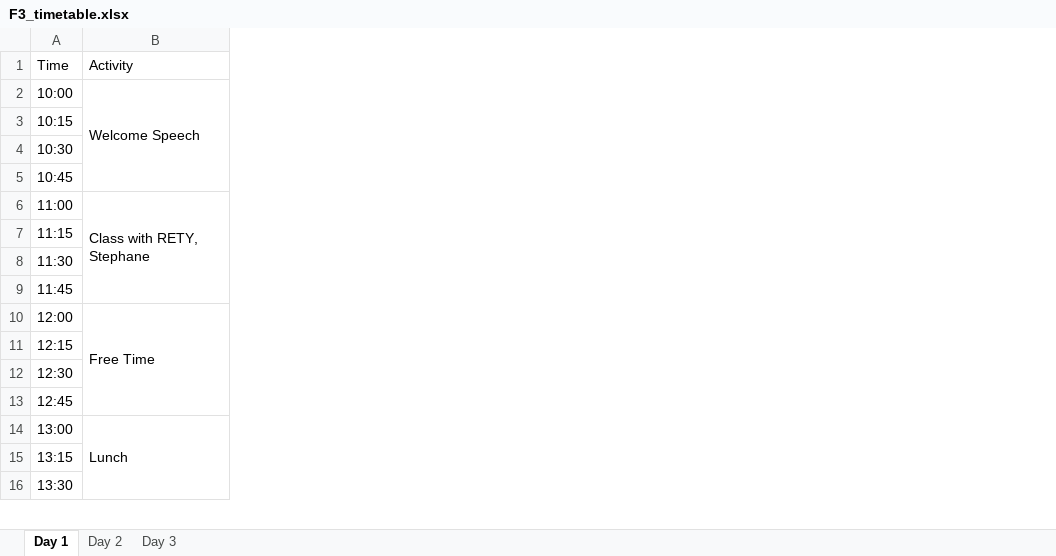
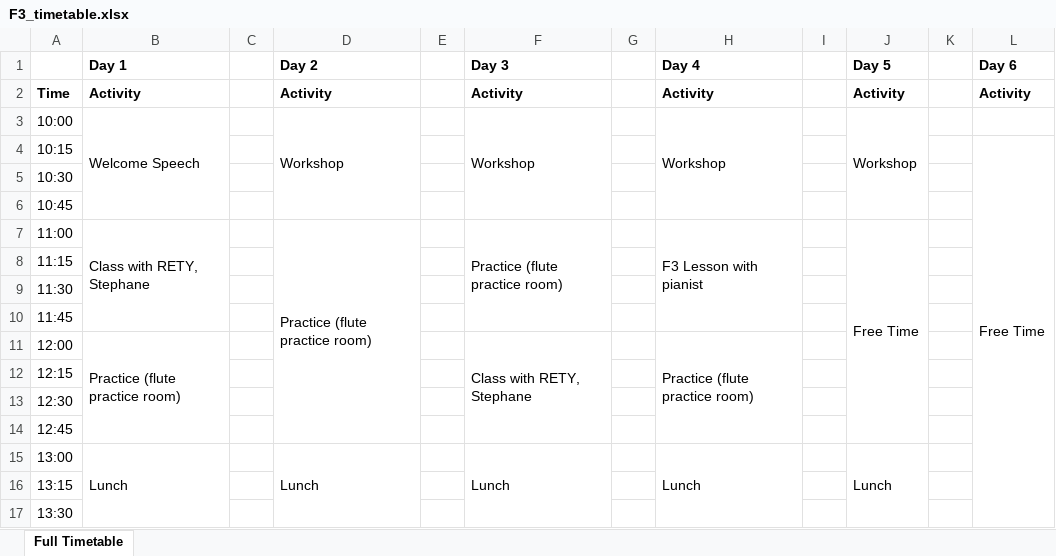
Before and after one commit to lmskin/summer-camp-time-table, an Excel workbook: student_timetables/F3_timetable.xlsx, sheet Full Timetable, drawn as a sheet; only a part is shown; values as stored, in another font and other column widths than the file's, no borders; addresses are those after the commit; the diff covers the shown part only; the diff names each change by its address in the sheet, - before the commit and + after, or states it on an @@ line.

```diff
--- a/student_timetables/F3_timetable.xlsx (sheet Full Timetable)
+++ b/student_timetables/F3_timetable.xlsx (sheet Full Timetable)
-sheet tab: Day 1
+sheet tab: Full Timetable
-sheet tab: Day 2
-sheet tab: Day 3
+column C, empty
+column D, rows 2-15: Activity | Workshop |  |  |  | Practice (flute practice room) |  |  |  |  |  |  |  | Lunch
+column E, empty
+column F, rows 2-15: Activity | Workshop |  |  |  | Practice (flute practice room) |  |  |  | Class with RETY, Stephane |  |  |  | Lunch
+column G, empty
+column H, rows 2-15: Activity | Workshop |  |  |  | F3 Lesson with pianist |  |  |  | Practice (flute practice room) |  |  |  | Lunch
+column I, empty
+column J, rows 2-15: Activity | Workshop |  |  |  | Free Time |  |  |  |  |  |  |  | Lunch
+column K, empty
+column L, rows 2-4: Activity |  | Free Time
+row 1:  | Day 1 |  | Day 2 |  | Day 3 |  | Day 4 |  | Day 5 |  | Day 6
-A2:B2 bold: off
+A2:B2 bold: on
-B11: Free Time
+B11: Practice (flute practice room)
```
Also changed, not shown: 4 edited cells and merged cells elsewhere in this sheet, student_timetables/F1_timetable.xlsx, student_timetables/F2_timetable.xlsx, 10 other files.
